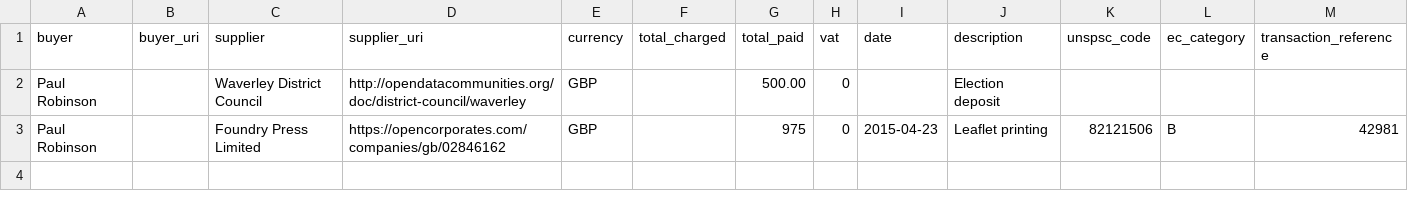
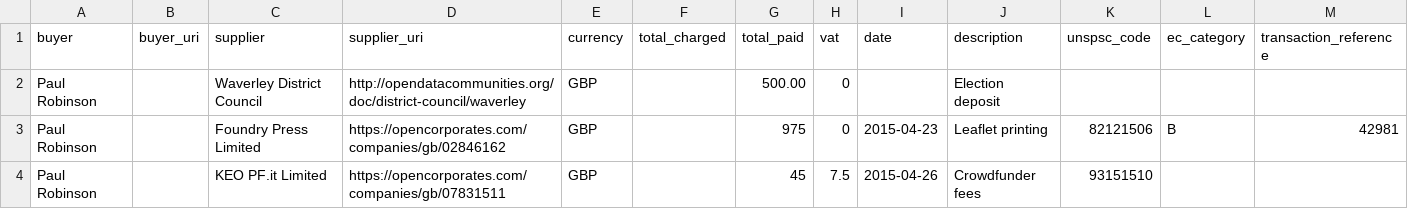
Before and after one commit to SomethingNewUK/finances, a CSV file: swsurrey/expenditure.csv, drawn as a sheet; the diff names each change by its address in the sheet, - before the commit and + after, or states it on an @@ line.

Commit message:
add sw surrey crowdfunder fees

```diff
--- a/swsurrey/expenditure.csv
+++ b/swsurrey/expenditure.csv
+row 4: Paul Robinson |  | KEO PF.it Limited | https://opencorporates.com/companies/gb/07831511 | GBP |  | 45 | 7.5 | 2015-04-26 | Crowdfunder fees | 93151510
```
